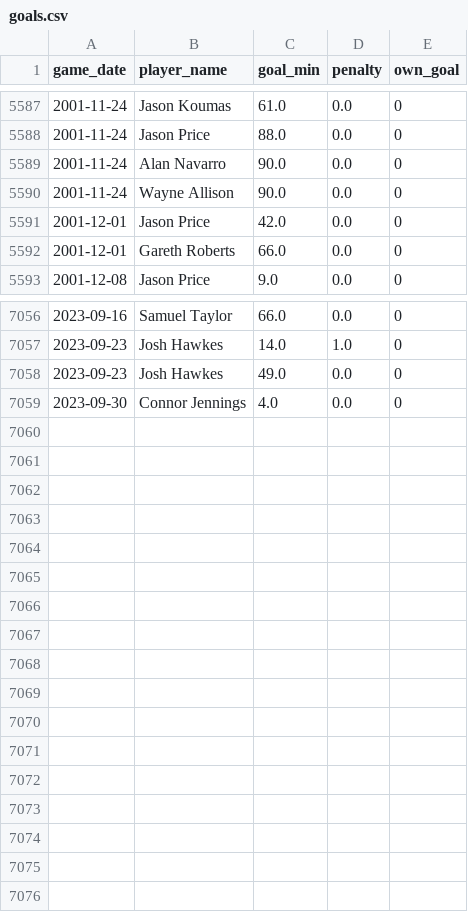
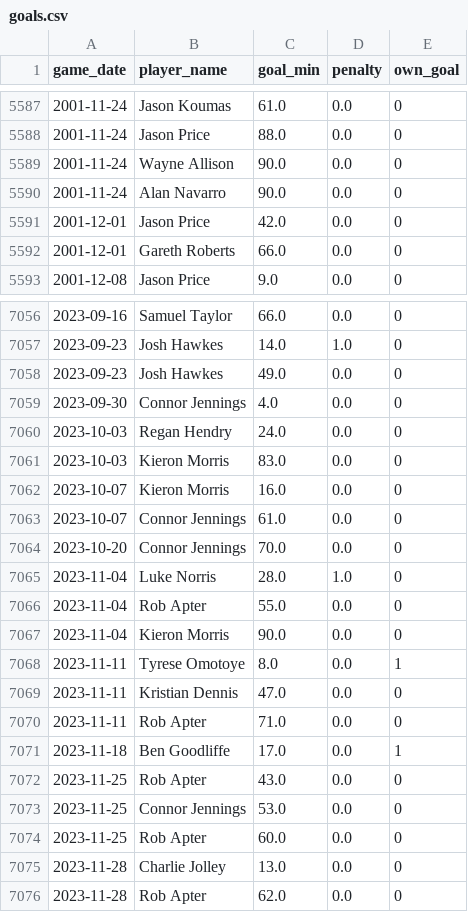
Before and after one commit to petebrown/pre-2023-data-prep, a CSV file: data/goals.csv, drawn as a sheet; only a part is shown, gaps mark what is left out.

```diff
--- a/data/goals.csv
+++ b/data/goals.csv
@@ -5588,4 +5588,4 @@ game_date,player_name,goal_min,penalty,own_goal
 2001-11-24,Jason Price,88.0,0.0,0
+2001-11-24,Wayne Allison,90.0,0.0,0
 2001-11-24,Alan Navarro,90.0,0.0,0
-2001-11-24,Wayne Allison,90.0,0.0,0
 2001-12-01,Jason Price,42.0,0.0,0
@@ -7059 +7059,18 @@ game_date,player_name,goal_min,penalty,own_goal
 2023-09-30,Connor Jennings,4.0,0.0,0
+2023-10-03,Regan Hendry,24.0,0.0,0
+2023-10-03,Kieron Morris,83.0,0.0,0
+2023-10-07,Kieron Morris,16.0,0.0,0
+2023-10-07,Connor Jennings,61.0,0.0,0
+2023-10-20,Connor Jennings,70.0,0.0,0
+2023-11-04,Luke Norris,28.0,1.0,0
+2023-11-04,Rob Apter,55.0,0.0,0
+2023-11-04,Kieron Morris,90.0,0.0,0
+2023-11-11,Tyrese Omotoye,8.0,0.0,1
+2023-11-11,Kristian Dennis,47.0,0.0,0
+2023-11-11,Rob Apter,71.0,0.0,0
+2023-11-18,Ben Goodliffe,17.0,0.0,1
+2023-11-25,Rob Apter,43.0,0.0,0
+2023-11-25,Connor Jennings,53.0,0.0,0
+2023-11-25,Rob Apter,60.0,0.0,0
+2023-11-28,Charlie Jolley,13.0,0.0,0
+2023-11-28,Rob Apter,62.0,0.0,0
```
Also changed, not shown: data/red_cards.csv, data/results.csv, 4 other files.
